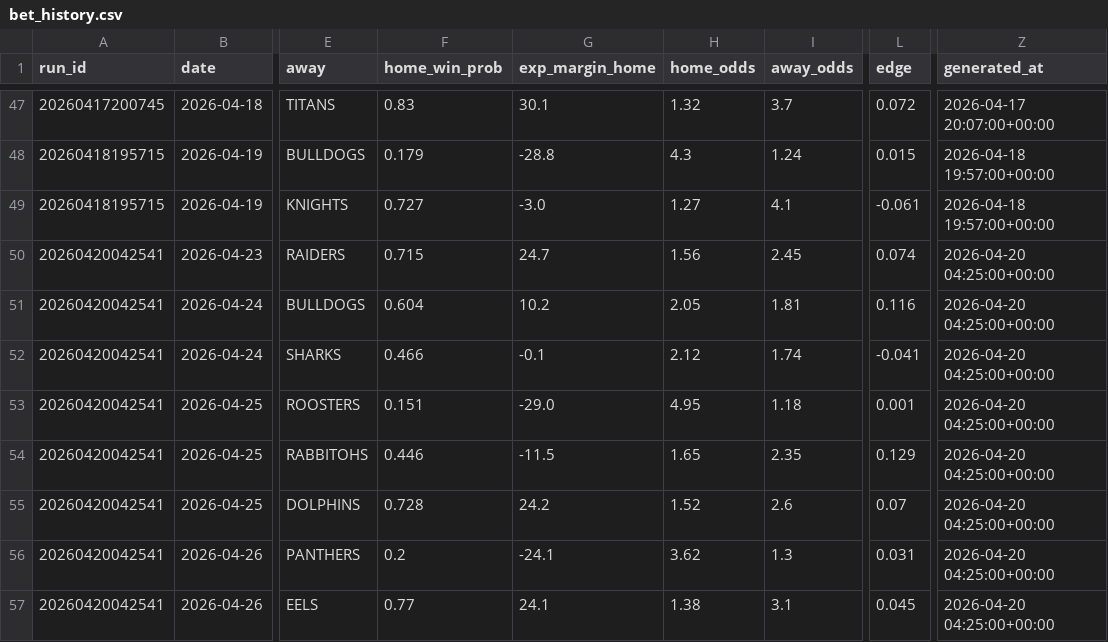
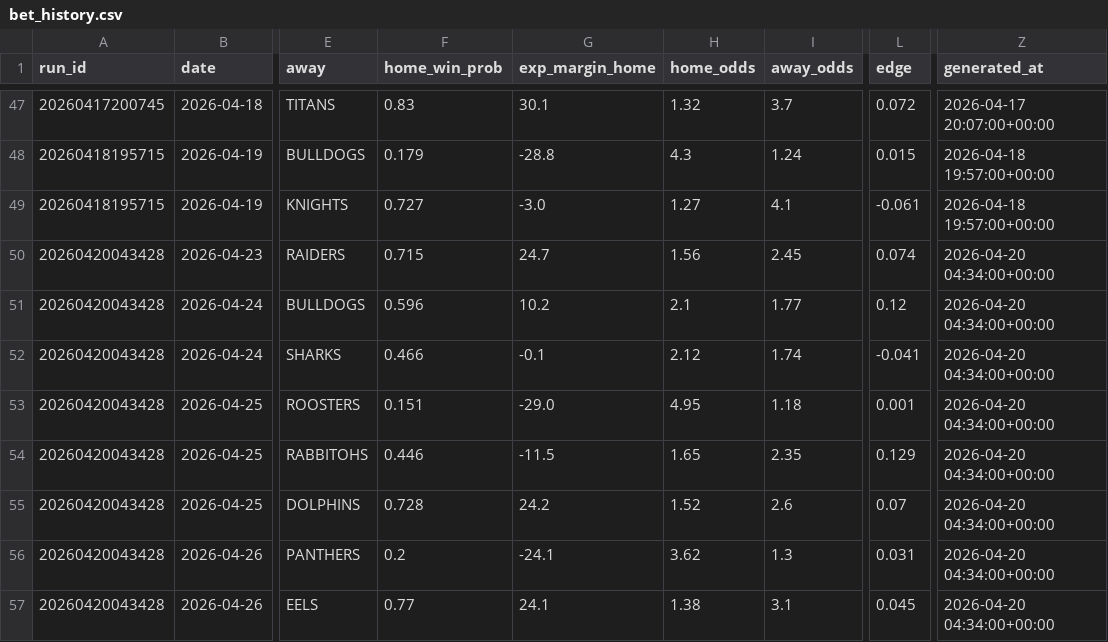
Before and after one commit to Rossdavo/nrl-ai-predictor, a CSV file: bet_history.csv, drawn as a sheet; only a part is shown, gaps mark what is left out; the diff names each change by its address in the sheet, - before the commit and + after, or states it on an @@ line.

```diff
--- a/bet_history.csv
+++ b/bet_history.csv
-A50:A57 (run_id): 20260420042541
+A50:A57 (run_id): 20260420043428
-Z50:Z57 (generated_at): 2026-04-20 04:25:00+00:00
+Z50:Z57 (generated_at): 2026-04-20 04:34:00+00:00
-F51 (home_win_prob): 0.604
+F51 (home_win_prob): 0.596
-H51 (home_odds): 2.05
+H51 (home_odds): 2.1
-I51 (away_odds): 1.81
+I51 (away_odds): 1.77
-L51 (edge): 0.116
+L51 (edge): 0.12
```
Also changed, not shown: current_predictions.csv, odds.csv, 3 other files.
